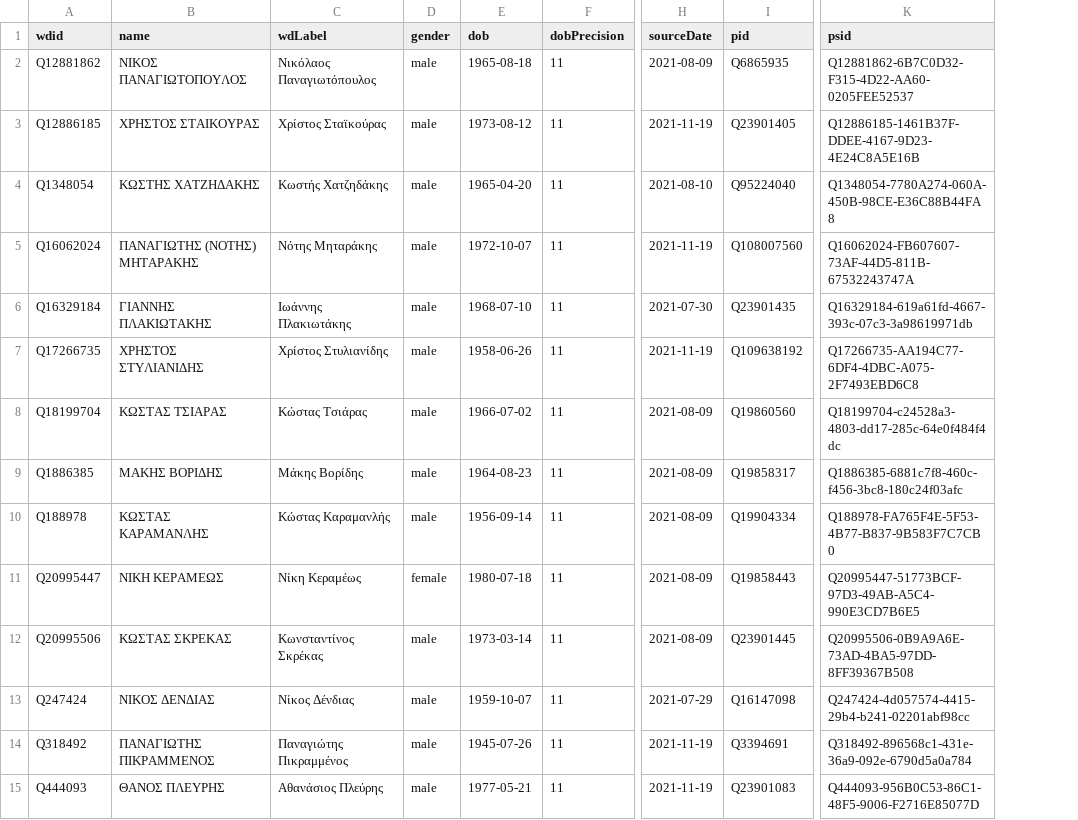
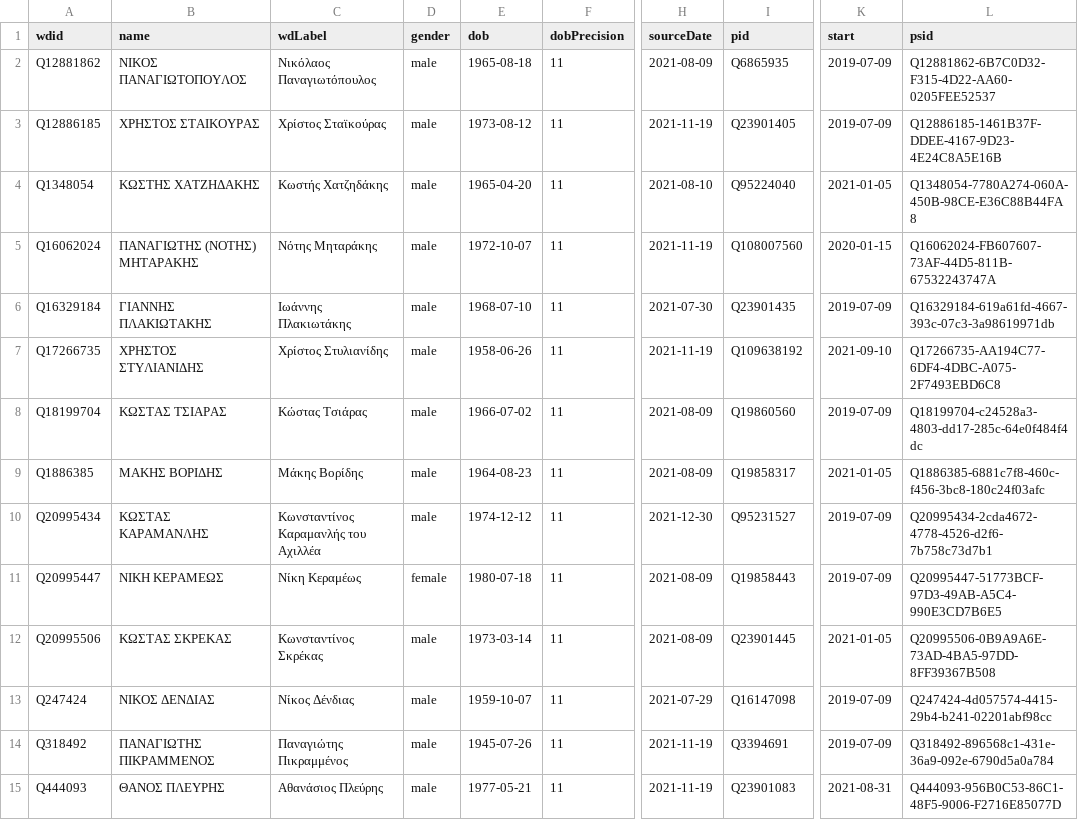
Before and after one commit to every-politician-scrapers/greece-cabinet, a CSV file: data/wikidata.csv, drawn as a sheet; only a part is shown, gaps mark what is left out; addresses are those after the commit; the diff names each change by its address in the sheet, - before the commit and + after, or states it on an @@ line.

Commit message:
Compare external sources to Wikidata

```diff
--- a/data/wikidata.csv
+++ b/data/wikidata.csv
+column K (start), rows 2-15: 2019-07-09 | 2019-07-09 | 2021-01-05 | 2020-01-15 | 2019-07-09 | 2021-09-10 | 2019-07-09 | 2021-01-05 | 2019-07-09 | 2019-07-09 | 2021-01-05 | 2019-07-09 | 2019-07-09 | 2021-08-31
-A10 (wdid): Q188978
+A10 (wdid): Q20995434
-C10 (wdLabel): Κώστας Καραμανλής
+C10 (wdLabel): Κωνσταντίνος Καραμανλής του Αχιλλέα
-E10 (dob): 1956-09-14
+E10 (dob): 1974-12-12
-H10 (sourceDate): 2021-08-09
+H10 (sourceDate): 2021-12-30
-I10 (pid): Q19904334
+I10 (pid): Q95231527
-L10 (psid): Q188978-FA765F4E-5F53-4B77-B837-9B583F7C7CB0
+L10 (psid): Q20995434-2cda4672-4778-4526-d2f6-7b758c73d7b1
```
